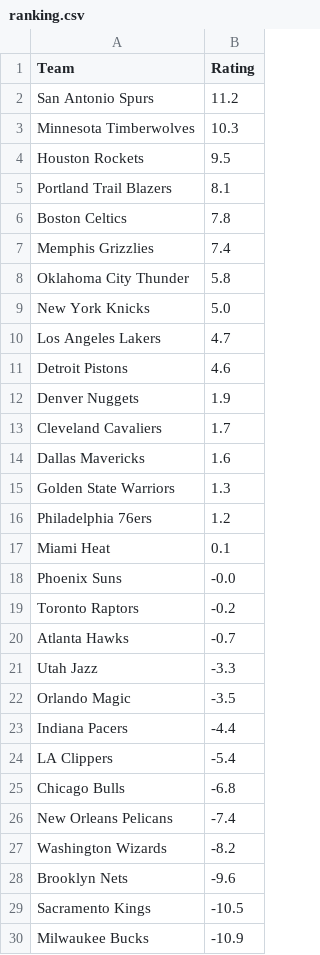
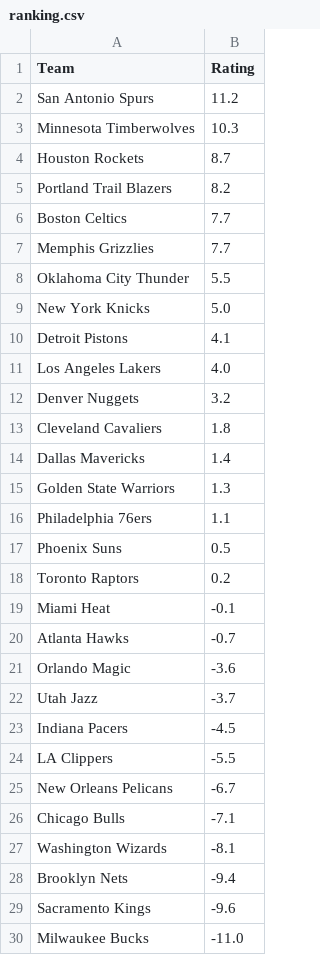
Before and after one commit to lgdsbrand/nba-model, a CSV file: nba/data/ranking.csv, drawn as a sheet; only a part is shown; the diff covers the shown part only.

```diff
--- a/nba/data/ranking.csv
+++ b/nba/data/ranking.csv
@@ -3,28 +3,28 @@ San Antonio Spurs,11.2
 Minnesota Timberwolves,10.3
-Houston Rockets,9.5
-Portland Trail Blazers,8.1
-Boston Celtics,7.8
-Memphis Grizzlies,7.4
-Oklahoma City Thunder,5.8
+Houston Rockets,8.7
+Portland Trail Blazers,8.2
+Boston Celtics,7.7
+Memphis Grizzlies,7.7
+Oklahoma City Thunder,5.5
 New York Knicks,5.0
-Los Angeles Lakers,4.7
-Detroit Pistons,4.6
-Denver Nuggets,1.9
-Cleveland Cavaliers,1.7
-Dallas Mavericks,1.6
+Detroit Pistons,4.1
+Los Angeles Lakers,4.0
+Denver Nuggets,3.2
+Cleveland Cavaliers,1.8
+Dallas Mavericks,1.4
 Golden State Warriors,1.3
-Philadelphia 76ers,1.2
-Miami Heat,0.1
-Phoenix Suns,-0.0
-Toronto Raptors,-0.2
+Philadelphia 76ers,1.1
+Phoenix Suns,0.5
+Toronto Raptors,0.2
+Miami Heat,-0.1
 Atlanta Hawks,-0.7
-Utah Jazz,-3.3
-Orlando Magic,-3.5
-Indiana Pacers,-4.4
-LA Clippers,-5.4
-Chicago Bulls,-6.8
-New Orleans Pelicans,-7.4
-Washington Wizards,-8.2
-Brooklyn Nets,-9.6
-Sacramento Kings,-10.5
-Milwaukee Bucks,-10.9
+Orlando Magic,-3.6
+Utah Jazz,-3.7
+Indiana Pacers,-4.5
+LA Clippers,-5.5
+New Orleans Pelicans,-6.7
+Chicago Bulls,-7.1
+Washington Wizards,-8.1
+Brooklyn Nets,-9.4
+Sacramento Kings,-9.6
+Milwaukee Bucks,-11.0
```
Also changed, not shown: 1 edited cell elsewhere in this file, data/raw/2027_teams.csv, nba/data/games.csv, 12 other files.
